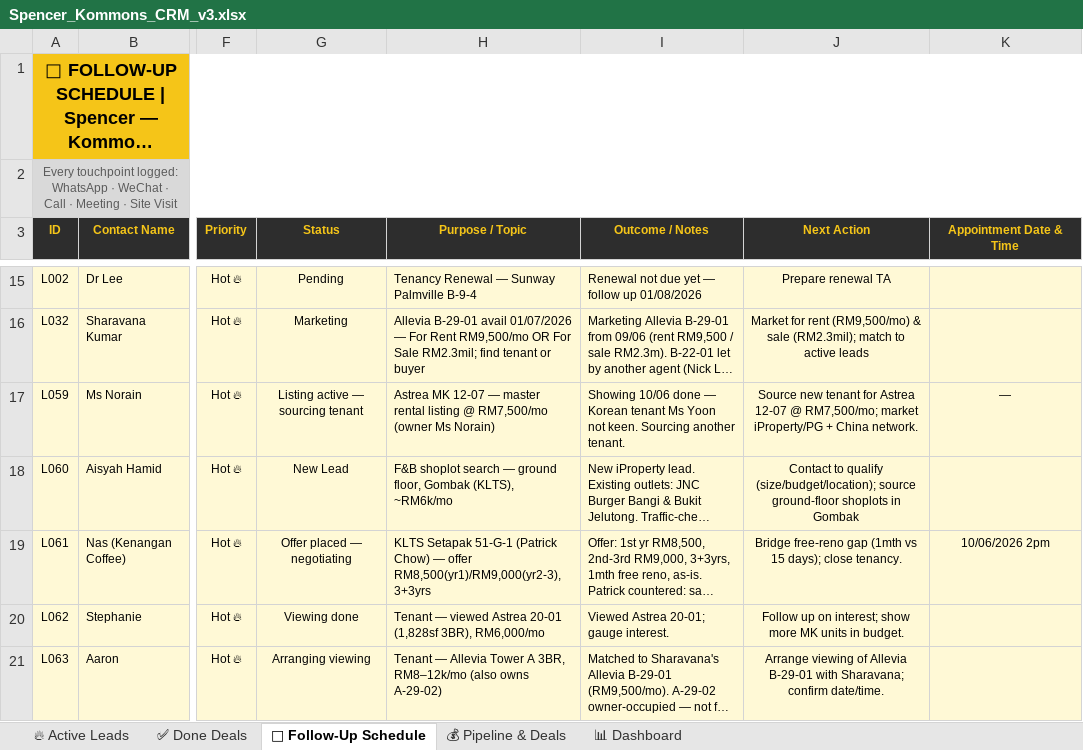
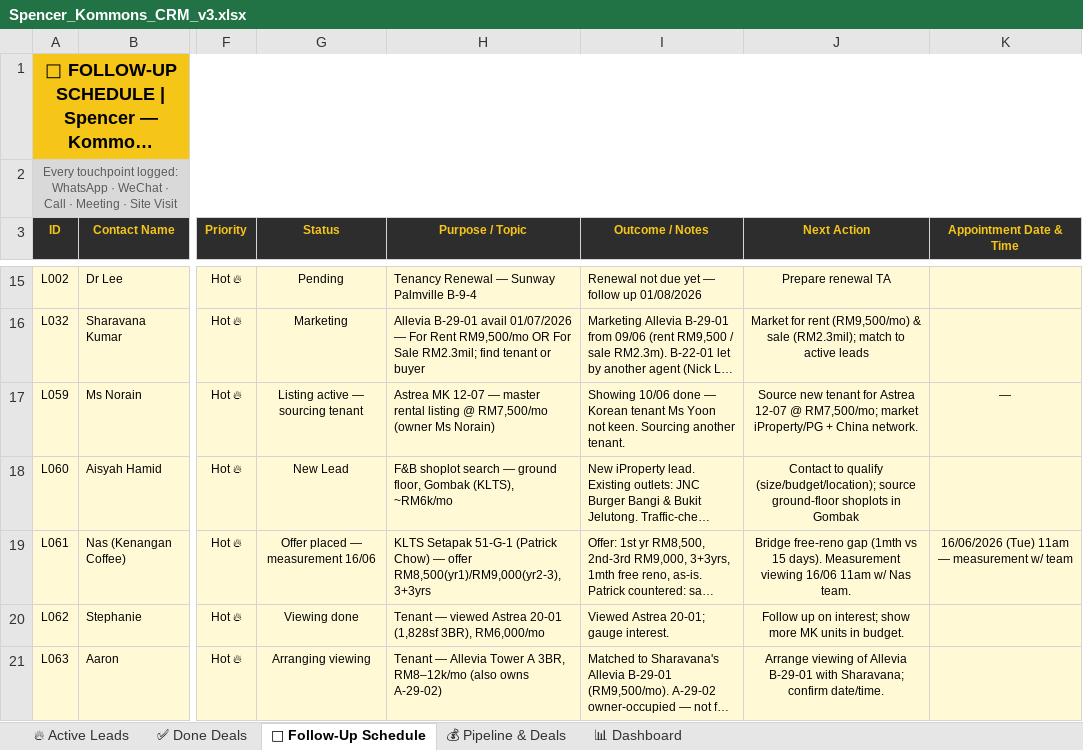
Before and after one commit to Spencerr2626/Spencer, an Excel workbook: references/crm/Spencer_Kommons_CRM_v3.xlsx, sheet 📅 Follow-Up Schedule, drawn as a sheet; only a part is shown, gaps mark what is left out; long unchanged cells end in …; values as stored, in another font and other column widths than the file's, no borders; charts and pictures not drawn; the diff names each change by its address in the sheet, - before the commit and + after, or states it on an @@ line.

```diff
--- a/references/crm/Spencer_Kommons_CRM_v3.xlsx (sheet 📅 Follow-Up Schedule)
+++ b/references/crm/Spencer_Kommons_CRM_v3.xlsx (sheet 📅 Follow-Up Schedule)
-G19 (Status): Offer placed — negotiating
+G19 (Status): Offer placed — measurement 16/06
-J19 (Next Action): …vs 15 days); close tenancy.
+J19 (Next Action): …vs 15 days). Measurement viewing 16/06 11am w/ Nas team.
-K19 (Appointment Date & Time): 10/06/2026 2pm
+K19 (Appointment Date & Time): 16/06/2026 (Tue) 11am — measurement w/ team
```
Also changed, not shown: sheet 🔥 Active Leads, 1 other file.
